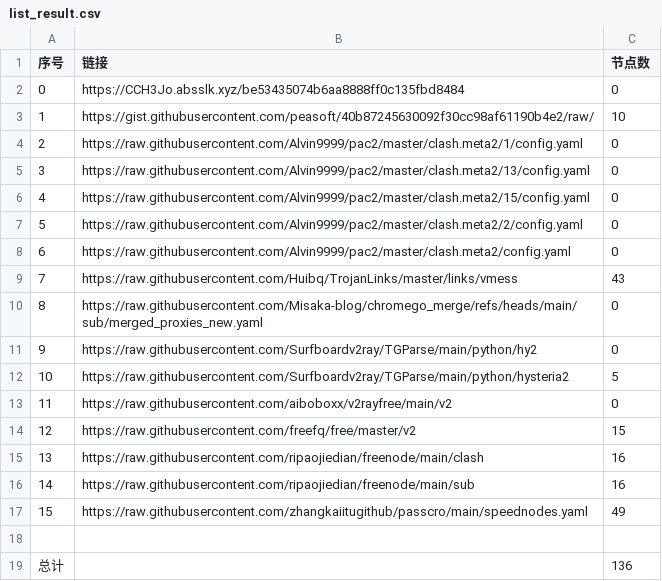
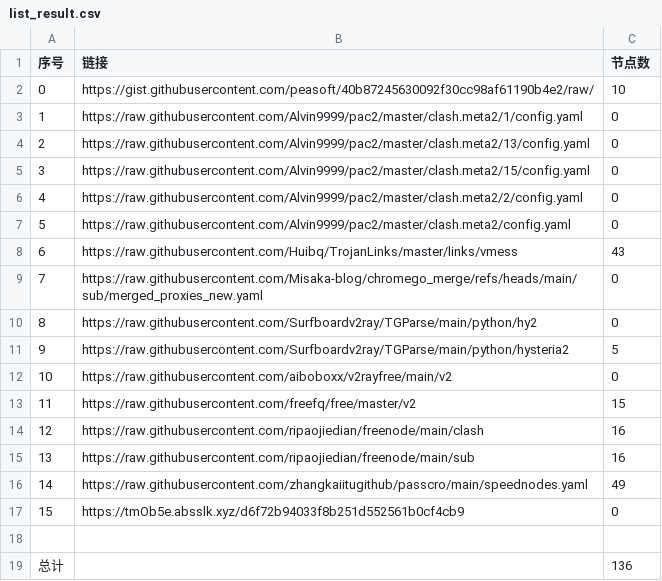
Before and after one commit to liuhtt/liunomorewalls, a CSV file: list_result.csv, drawn as a sheet; removed rows and columns are numbered as before the commit, all else as after; the diff names each change by its address in the sheet, - before the commit and + after, or states it on an @@ line.

```diff
--- a/list_result.csv
+++ b/list_result.csv
-row 2: 0 | https://CCH3Jo.absslk.xyz/be53435074b6aa8888ff0c135fbd8484 | 0
@@ column A (序号) renumbered between rows 2 and 16 @@
+row 17: 15 | https://tmOb5e.absslk.xyz/d6f72b94033f8b251d552561b0cf4cb9 | 0
```
Also changed, not shown: 15 other files.
